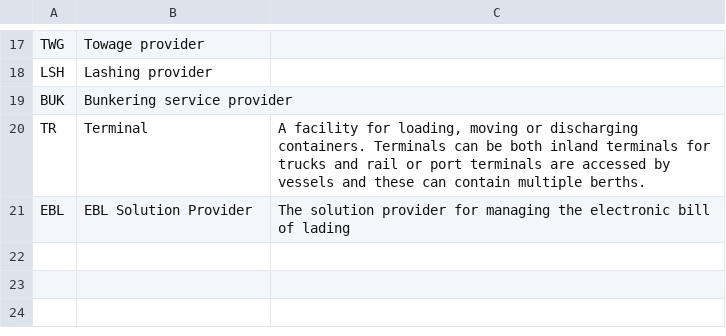
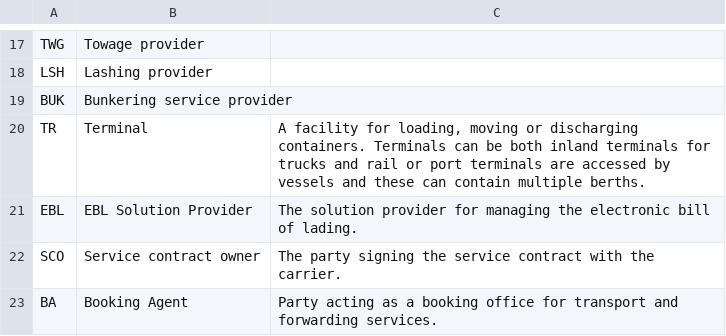
Before and after one commit to dcsaorg/DCSA-Information-Model, a CSV file: datamodel/referencedata.d/partyfunctioncodes.csv, drawn as a sheet; only a part is shown, gaps mark what is left out.

Commit message:
DDT-961: Missing PartyFunction codes

```diff
--- a/datamodel/referencedata.d/partyfunctioncodes.csv
+++ b/datamodel/referencedata.d/partyfunctioncodes.csv
@@ -20,2 +20,4 @@ BUK,Bunkering service provider,
 TR,Terminal,"A facility for loading, moving or discharging containers. Terminals can be both inland terminals for trucks and rail or port terminals are accessed by vessels and these can contain multiple berths."
-EBL, EBL Solution Provider, "The solution provider for managing the electronic bill of lading"
+EBL, EBL Solution Provider, "The solution provider for managing the electronic bill of lading."
+SCO, Service contract owner, "The party signing the service contract with the carrier."
+BA, Booking Agent, "Party acting as a booking office for transport and forwarding services."
```
